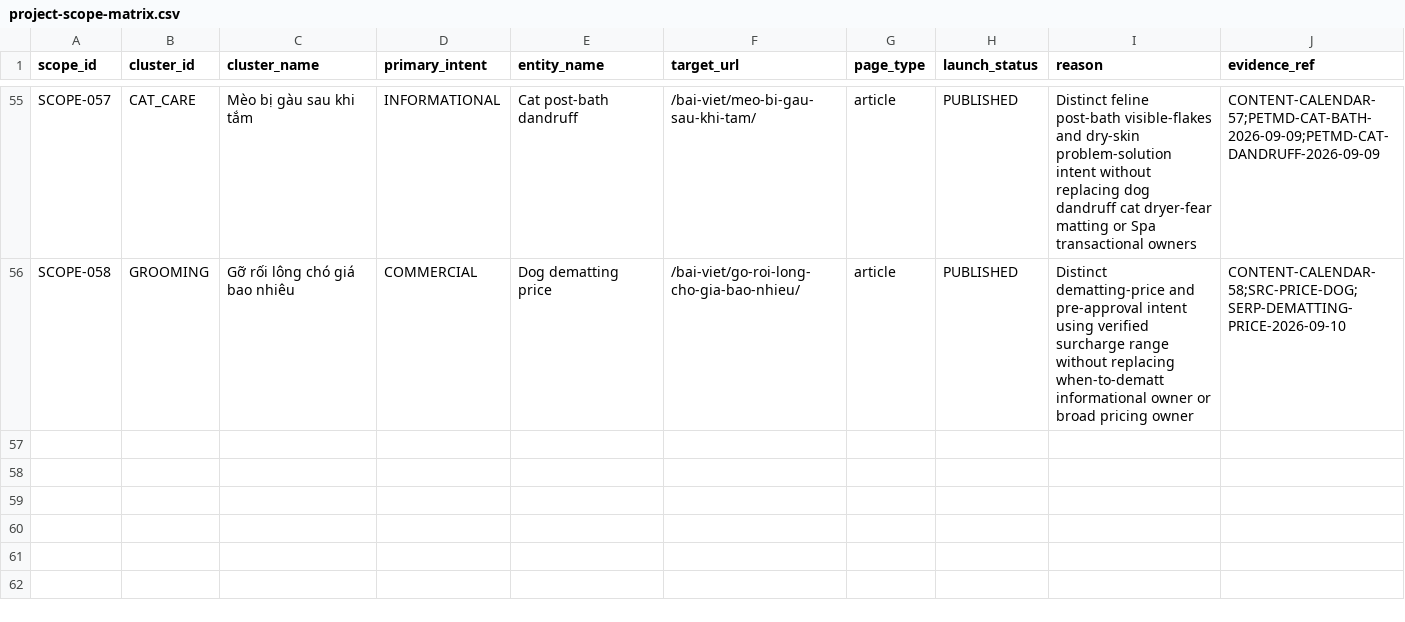
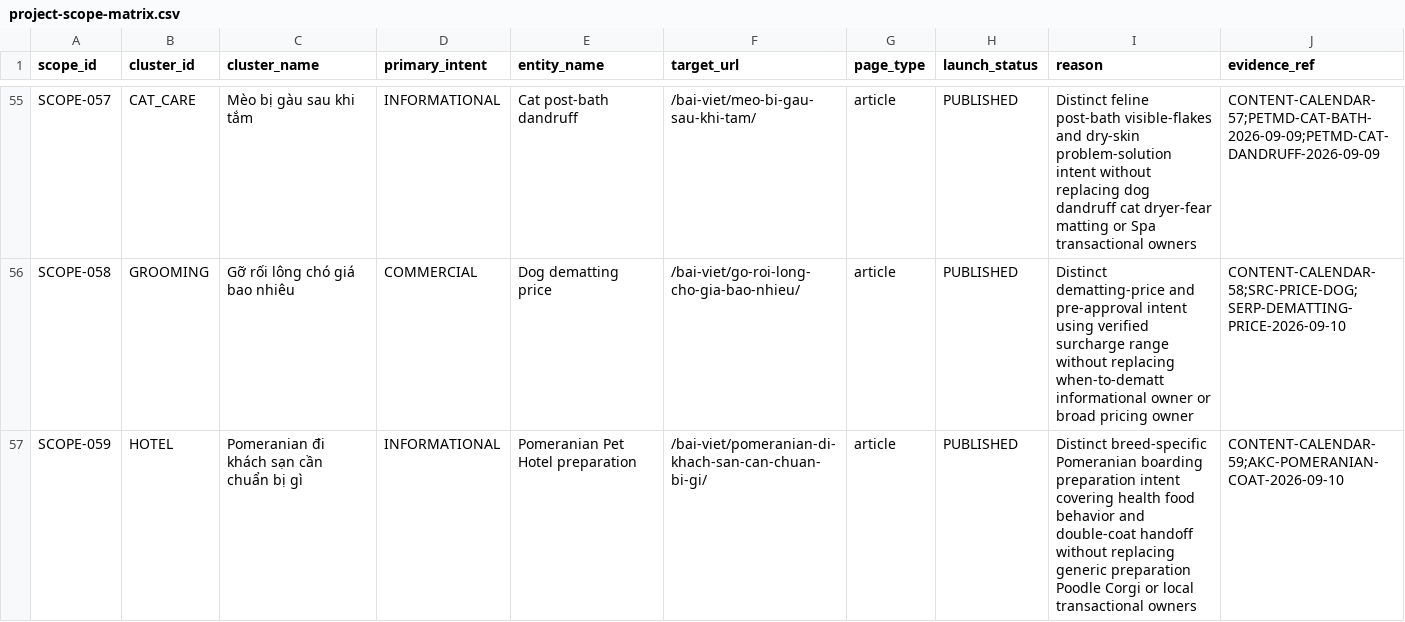
Before and after one commit to capquangfptminhlh/mimi, a CSV file: .website-os/evidence/project-scope-matrix.csv, drawn as a sheet; only a part is shown, gaps mark what is left out; the diff names each change by its address in the sheet, - before the commit and + after, or states it on an @@ line.

Commit message:
seo: add Pomeranian Hotel project scope

```diff
--- a/.website-os/evidence/project-scope-matrix.csv
+++ b/.website-os/evidence/project-scope-matrix.csv
+row 57: SCOPE-059 | HOTEL | Pomeranian đi khách sạn cần chuẩn bị gì | INFORMATIONAL | Pomeranian Pet Hotel preparation | /bai-viet/pomeranian-di-khach-san-can-chuan-bi-gi/ | article | PUBLISHED | Distinct breed-specific Pomeranian boarding preparation intent covering health food behavior and double-coat handoff without replacing generic preparation Poodle Corgi or local transactional owners | CONTENT-CALENDAR-59;AKC-POMERANIAN-COAT-2026-09-10
```
